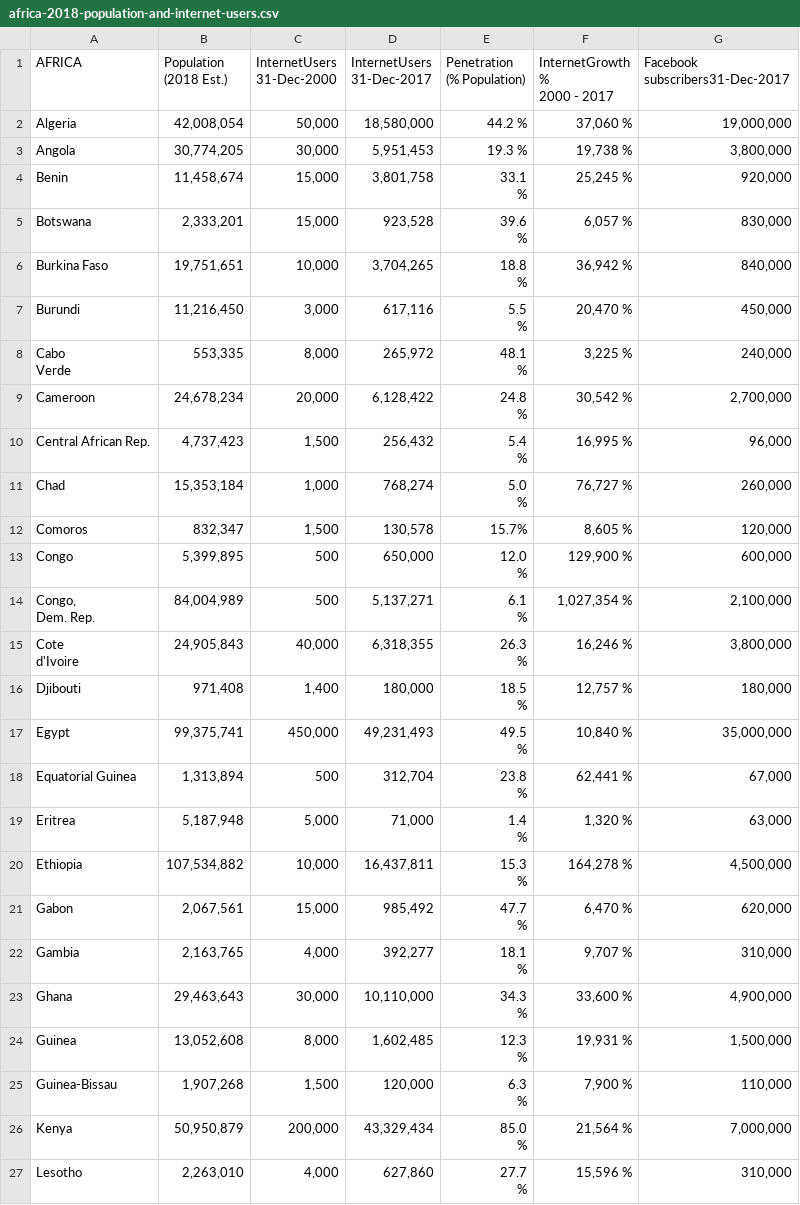
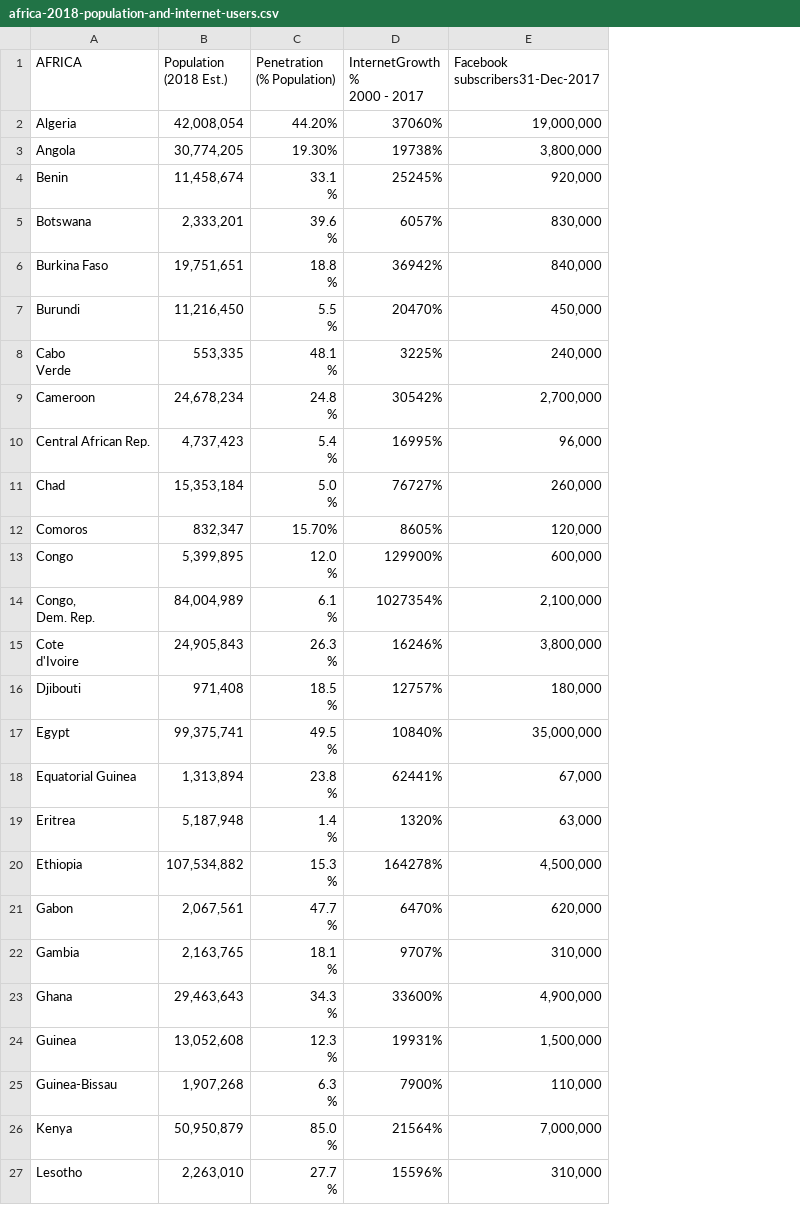
Before and after one commit to Nancy836/africa--statistics, a CSV file: africa-2018-population-and-internet-users.csv, drawn as a sheet; only a part is shown; removed rows and columns are numbered as before the commit, all else as after; the diff covers the shown part only; the diff names each change by its address in the sheet, - before the commit and + after, or states it on an @@ line.

Commit message:
Add files via upload

```diff
--- a/africa-2018-population-and-internet-users.csv
+++ b/africa-2018-population-and-internet-users.csv
-column C (InternetUsers 31-Dec-2000), rows 2-27: 50,000 | 30,000 | 15,000 | 15,000 | 10,000 | 3,000 | 8,000 | 20,000 | 1,500 | 1,000 | 1,500 | 500 | 500 | 40,000 | 1,400 | 450,000 | 500 | 5,000 | 10,000 | 15,000 | 4,000 | 30,000 | 8,000 | 1,500 | 200,000 | 4,000
-column D (InternetUsers 31-Dec-2017), rows 2-27: 18,580,000 | 5,951,453 | 3,801,758 | 923,528 | 3,704,265 | 617,116 | 265,972 | 6,128,422 | 256,432 | 768,274 | 130,578 | 650,000 | 5,137,271 | 6,318,355 | 180,000 | 49,231,493 | 312,704 | 71,000 | 16,437,811 | 985,492 | 392,277 | 10,110,000 | 1,602,485 | 120,000 | 43,329,434 | 627,860
-C2 (Penetration (% Population)): 44.2 %
+C2 (Penetration (% Population)): 44.20%
-D2 (InternetGrowth % 2000 - 2017): 37,060 %
+D2 (InternetGrowth % 2000 - 2017): 37060%
-C3 (Penetration (% Population)): 19.3 %
+C3 (Penetration (% Population)): 19.30%
-D3 (InternetGrowth % 2000 - 2017): 19,738 %
+D3 (InternetGrowth % 2000 - 2017): 19738%
-D4 (InternetGrowth % 2000 - 2017): 25,245 %
+D4 (InternetGrowth % 2000 - 2017): 25245%
-D5 (InternetGrowth % 2000 - 2017): 6,057 %
+D5 (InternetGrowth % 2000 - 2017): 6057%
-D6 (InternetGrowth % 2000 - 2017): 36,942 %
+D6 (InternetGrowth % 2000 - 2017): 36942%
-D7 (InternetGrowth % 2000 - 2017): 20,470 %
+D7 (InternetGrowth % 2000 - 2017): 20470%
-D8 (InternetGrowth % 2000 - 2017): 3,225 %
+D8 (InternetGrowth % 2000 - 2017): 3225%
-D9 (InternetGrowth % 2000 - 2017): 30,542 %
+D9 (InternetGrowth % 2000 - 2017): 30542%
-D10 (InternetGrowth % 2000 - 2017): 16,995 %
+D10 (InternetGrowth % 2000 - 2017): 16995%
-D11 (InternetGrowth % 2000 - 2017): 76,727 %
+D11 (InternetGrowth % 2000 - 2017): 76727%
-C12 (Penetration (% Population)): 15.7%
+C12 (Penetration (% Population)): 15.70%
-D12 (InternetGrowth % 2000 - 2017): 8,605 %
+D12 (InternetGrowth % 2000 - 2017): 8605%
-D13 (InternetGrowth % 2000 - 2017): 129,900 %
+D13 (InternetGrowth % 2000 - 2017): 129900%
-D14 (InternetGrowth % 2000 - 2017): 1,027,354 %
+D14 (InternetGrowth % 2000 - 2017): 1027354%
-D15 (InternetGrowth % 2000 - 2017): 16,246 %
+D15 (InternetGrowth % 2000 - 2017): 16246%
-D16 (InternetGrowth % 2000 - 2017): 12,757 %
+D16 (InternetGrowth % 2000 - 2017): 12757%
-D17 (InternetGrowth % 2000 - 2017): 10,840 %
+D17 (InternetGrowth % 2000 - 2017): 10840%
-D18 (InternetGrowth % 2000 - 2017): 62,441 %
+D18 (InternetGrowth % 2000 - 2017): 62441%
-D19 (InternetGrowth % 2000 - 2017): 1,320 %
+D19 (InternetGrowth % 2000 - 2017): 1320%
-D20 (InternetGrowth % 2000 - 2017): 164,278 %
+D20 (InternetGrowth % 2000 - 2017): 164278%
-D21 (InternetGrowth % 2000 - 2017): 6,470 %
+D21 (InternetGrowth % 2000 - 2017): 6470%
-D22 (InternetGrowth % 2000 - 2017): 9,707 %
+D22 (InternetGrowth % 2000 - 2017): 9707%
-D23 (InternetGrowth % 2000 - 2017): 33,600 %
+D23 (InternetGrowth % 2000 - 2017): 33600%
-D24 (InternetGrowth % 2000 - 2017): 19,931 %
+D24 (InternetGrowth % 2000 - 2017): 19931%
-D25 (InternetGrowth % 2000 - 2017): 7,900 %
+D25 (InternetGrowth % 2000 - 2017): 7900%
-D26 (InternetGrowth % 2000 - 2017): 21,564 %
+D26 (InternetGrowth % 2000 - 2017): 21564%
-D27 (InternetGrowth % 2000 - 2017): 15,596 %
+D27 (InternetGrowth % 2000 - 2017): 15596%
```
Also changed, not shown: 7 removed rows and 36 edited cells elsewhere in this file.
